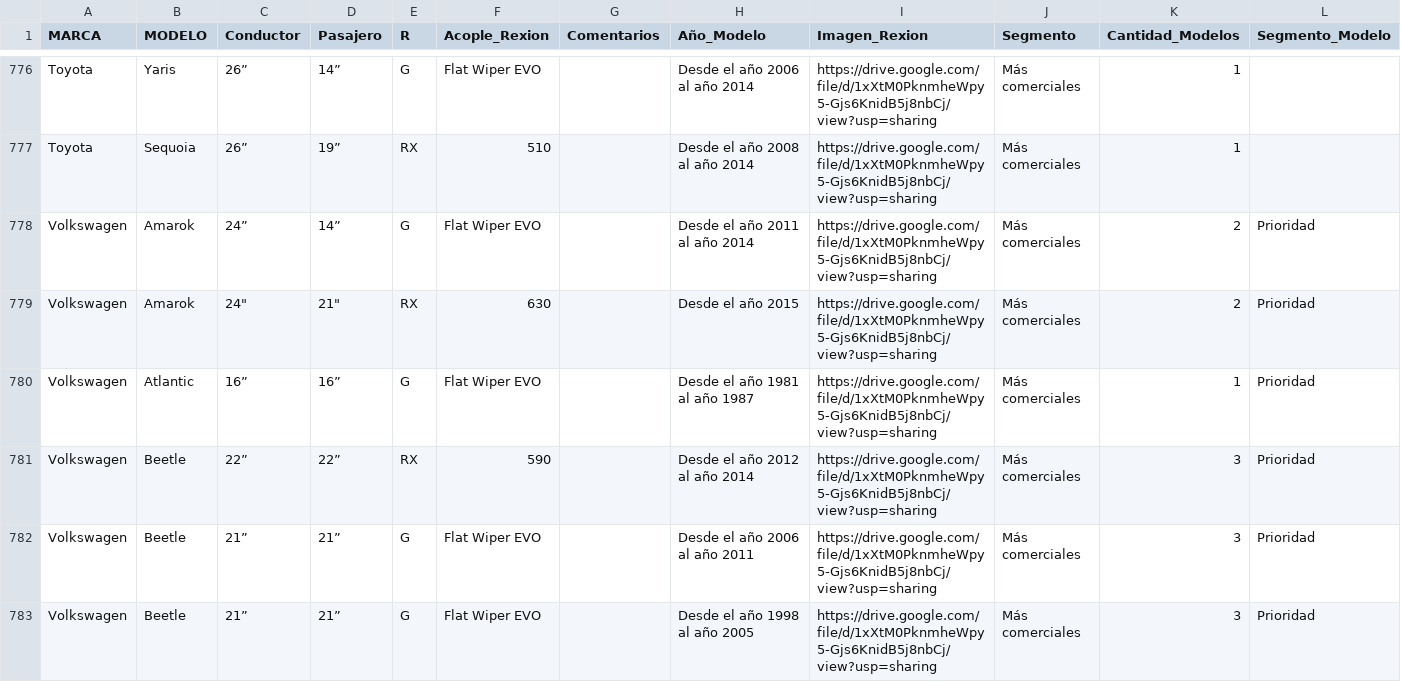
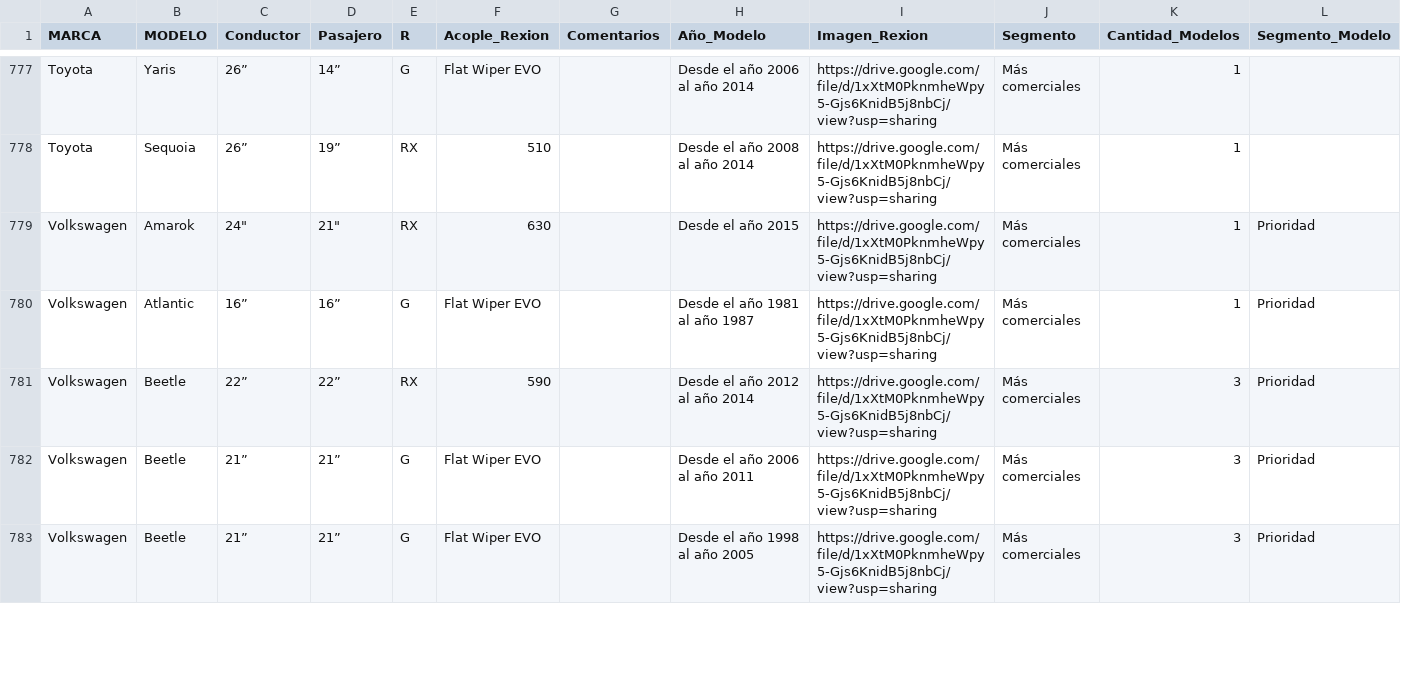
Before and after one commit to EmerssonDiaz/emersson.github.io, a CSV file: data/vehicles.csv, drawn as a sheet; only a part is shown, gaps mark what is left out; the diff covers the shown part only.

```diff
--- a/data/vehicles.csv
+++ b/data/vehicles.csv
@@ -777,4 +778,3 @@ Toyota,Yaris,26”,14”,G,Flat Wiper EVO,,Desde el año 2006 al año 2014,https
 Toyota,Sequoia,26”,19”,RX,510,,Desde el año 2008 al año 2014,https://drive.google.com/file/d/1xXtM0PknmheWpy5-Gjs6KnidB5j8nbCj/view?usp=sharing,Más comerciales,1,
-Volkswagen,Amarok,24”,14”,G,Flat Wiper EVO,,Desde el año 2011 al año 2014,https://drive.google.com/file/d/1xXtM0PknmheWpy5-Gjs6KnidB5j8nbCj/view?usp=sharing,Más comerciales,2,Prioridad
-Volkswagen,Amarok,"24""","21""",RX,630,,Desde el año 2015,https://drive.google.com/file/d/1xXtM0PknmheWpy5-Gjs6KnidB5j8nbCj/view?usp=sharing,Más comerciales,2,Prioridad
+Volkswagen,Amarok,"24""","21""",RX,630,,Desde el año 2015,https://drive.google.com/file/d/1xXtM0PknmheWpy5-Gjs6KnidB5j8nbCj/view?usp=sharing,Más comerciales,1,Prioridad
 Volkswagen,Atlantic,16”,16”,G,Flat Wiper EVO,,Desde el año 1981 al año 1987,https://drive.google.com/file/d/1xXtM0PknmheWpy5-Gjs6KnidB5j8nbCj/view?usp=sharing,Más comerciales,1,Prioridad
```
Also changed, not shown: 6 added rows, 5 removed rows and 57 edited cells elsewhere in this file.
